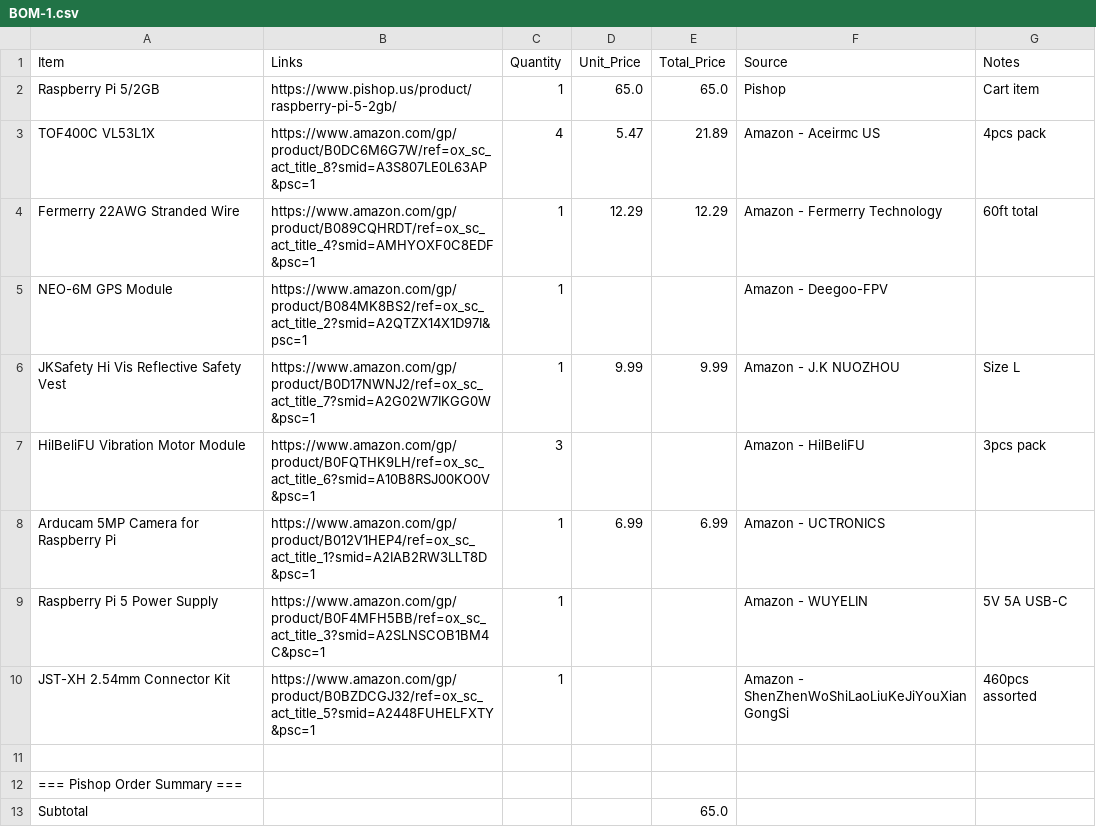
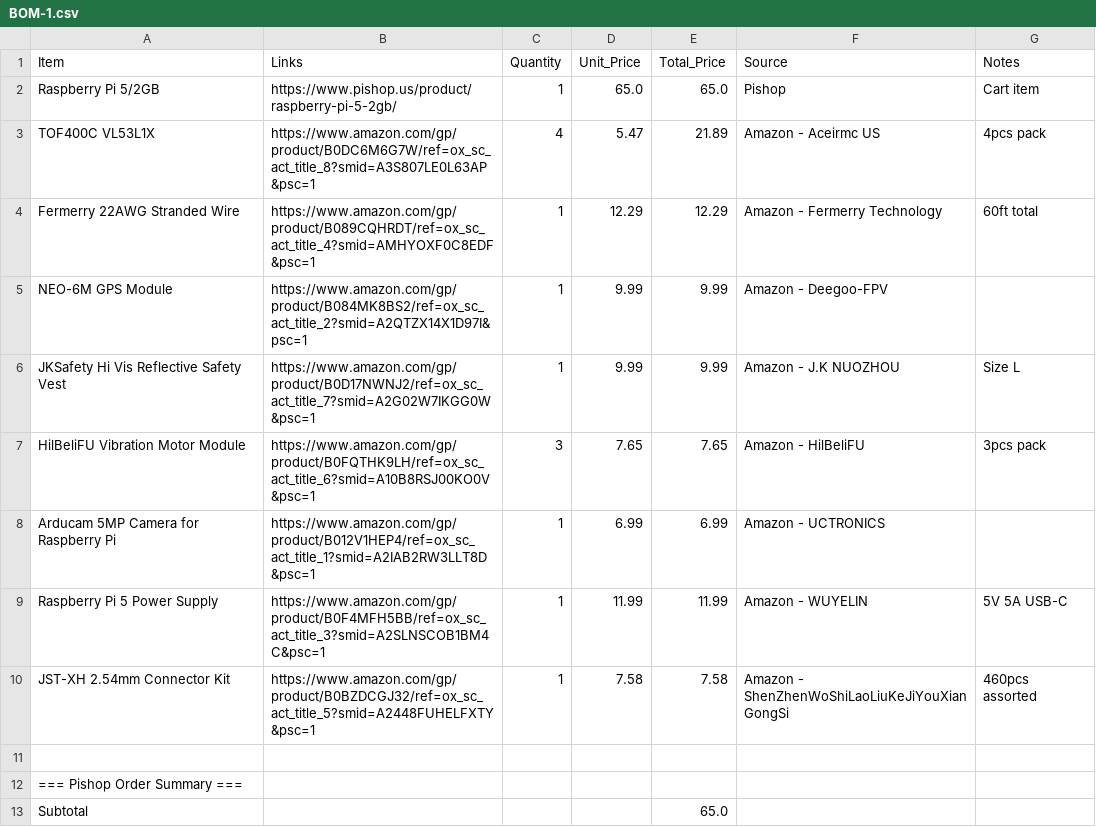
Before and after one commit to JHPate1/Project-Pathsense, a CSV file: BOM-1.csv, drawn as a sheet; only a part is shown.

Commit message:
Revise prices and complete missing data in BOM-1.csv
Updated item prices and added missing values in BOM-1.csv.

```diff
--- a/BOM-1.csv
+++ b/BOM-1.csv
@@ -4,8 +4,8 @@ TOF400C VL53L1X,https://www.amazon.com/gp/product/B0DC6M6G7W/ref=ox_sc_act_title
 Fermerry 22AWG Stranded Wire,https://www.amazon.com/gp/product/B089CQHRDT/ref=ox_sc_act_title_4?smid=AMHYOXF0C8EDF&psc=1,1,12.29,12.29,Amazon - Fermerry Technology,60ft total
-NEO-6M GPS Module,https://www.amazon.com/gp/product/B084MK8BS2/ref=ox_sc_act_title_2?smid=A2QTZX14X1D97I&psc=1,1,,,Amazon - Deegoo-FPV,
+NEO-6M GPS Module,https://www.amazon.com/gp/product/B084MK8BS2/ref=ox_sc_act_title_2?smid=A2QTZX14X1D97I&psc=1,1,9.99,9.99,Amazon - Deegoo-FPV,
 JKSafety Hi Vis Reflective Safety Vest,https://www.amazon.com/gp/product/B0D17NWNJ2/ref=ox_sc_act_title_7?smid=A2G02W7IKGG0W&psc=1,1,9.99,9.99,Amazon - J.K NUOZHOU,Size L
-HilBeliFU Vibration Motor Module,https://www.amazon.com/gp/product/B0FQTHK9LH/ref=ox_sc_act_title_6?smid=A10B8RSJ00KO0V&psc=1,3,,,Amazon - HilBeliFU,3pcs pack
+HilBeliFU Vibration Motor Module,https://www.amazon.com/gp/product/B0FQTHK9LH/ref=ox_sc_act_title_6?smid=A10B8RSJ00KO0V&psc=1,3,7.65,7.65,Amazon - HilBeliFU,3pcs pack
 Arducam 5MP Camera for Raspberry Pi,https://www.amazon.com/gp/product/B012V1HEP4/ref=ox_sc_act_title_1?smid=A2IAB2RW3LLT8D&psc=1,1,6.99,6.99,Amazon - UCTRONICS,
-Raspberry Pi 5 Power Supply,https://www.amazon.com/gp/product/B0F4MFH5BB/ref=ox_sc_act_title_3?smid=A2SLNSCOB1BM4C&psc=1,1,,,Amazon - WUYELIN,5V 5A USB-C
-JST-XH 2.54mm Connector Kit,https://www.amazon.com/gp/product/B0BZDCGJ32/ref=ox_sc_act_title_5?smid=A2448FUHELFXTY&psc=1,1,,,Amazon - ShenZhenWoShiLaoLiuKeJiYouXian GongSi,460pcs assorted
+Raspberry Pi 5 Power Supply,https://www.amazon.com/gp/product/B0F4MFH5BB/ref=ox_sc_act_title_3?smid=A2SLNSCOB1BM4C&psc=1,1,11.99,11.99,Amazon - WUYELIN,5V 5A USB-C
+JST-XH 2.54mm Connector Kit,https://www.amazon.com/gp/product/B0BZDCGJ32/ref=ox_sc_act_title_5?smid=A2448FUHELFXTY&psc=1,1,7.58,7.58,Amazon - ShenZhenWoShiLaoLiuKeJiYouXian GongSi,460pcs assorted
 ,,,,,,
```
